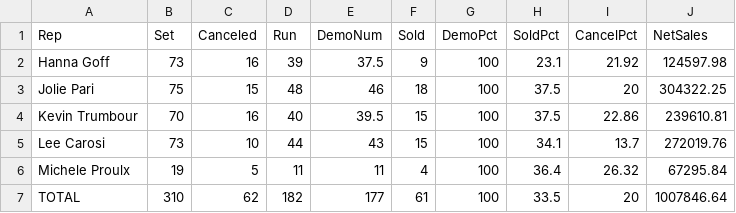
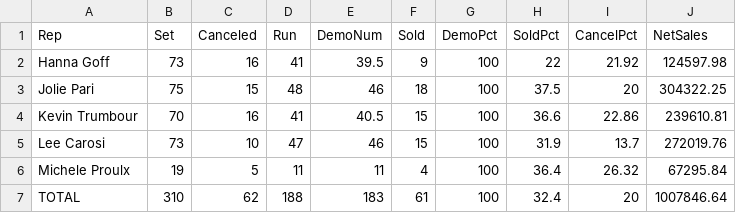
Before and after one commit to SeanSenno/rebath-call-center-dashboard, a CSV file: data/call-center-mtd.csv, drawn as a sheet.

Commit message:
Daily call center data update

```diff
--- a/data/call-center-mtd.csv
+++ b/data/call-center-mtd.csv
@@ -1,7 +1,7 @@
 Rep,Set,Canceled,Run,DemoNum,Sold,DemoPct,SoldPct,CancelPct,NetSales
-Hanna Goff,73,16,39,37.5,9,100,23.1,21.92,124597.98
+Hanna Goff,73,16,41,39.5,9,100,22,21.92,124597.98
 Jolie Pari,75,15,48,46,18,100,37.5,20,304322.25
-Kevin Trumbour,70,16,40,39.5,15,100,37.5,22.86,239610.81
-Lee Carosi,73,10,44,43,15,100,34.1,13.7,272019.76
+Kevin Trumbour,70,16,41,40.5,15,100,36.6,22.86,239610.81
+Lee Carosi,73,10,47,46,15,100,31.9,13.7,272019.76
 Michele Proulx,19,5,11,11,4,100,36.4,26.32,67295.84
-TOTAL,310,62,182,177,61,100,33.5,20,1007846.64
+TOTAL,310,62,188,183,61,100,32.4,20,1007846.64
```
